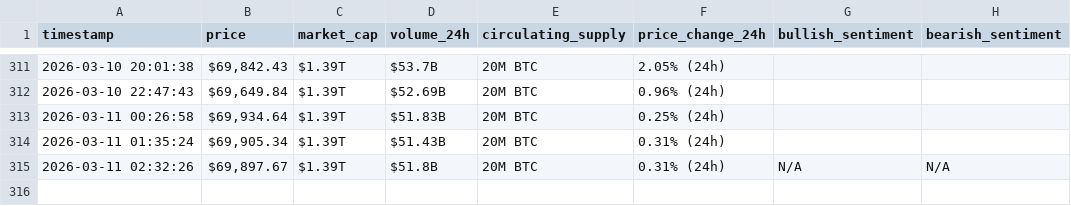
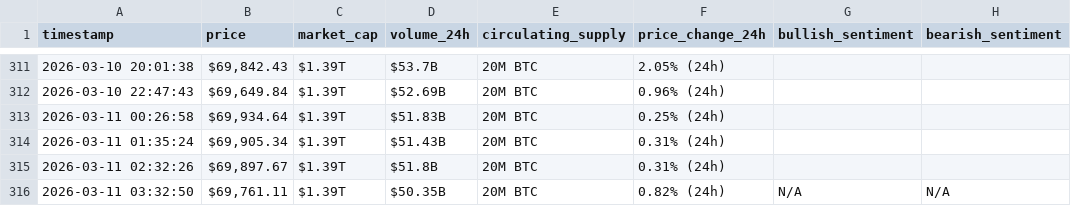
Before and after one commit to rawanb8/webscraping-automation, a CSV file: bitcoin_hourly_data.csv, drawn as a sheet; only a part is shown, gaps mark what is left out.

```diff
--- a/bitcoin_hourly_data.csv
+++ b/bitcoin_hourly_data.csv
@@ -314,2 +314,3 @@ timestamp,price,market_cap,volume_24h,circulating_supply,price_change_24h,bullis
 2026-03-11 01:35:24,"$69,905.34",$1.39T,$51.43B,20M BTC,0.31% (24h),,
-2026-03-11 02:32:26,"$69,897.67",$1.39T,$51.8B,20M BTC,0.31% (24h),N/A,N/A
+2026-03-11 02:32:26,"$69,897.67",$1.39T,$51.8B,20M BTC,0.31% (24h),,
+2026-03-11 03:32:50,"$69,761.11",$1.39T,$50.35B,20M BTC,0.82% (24h),N/A,N/A
```
